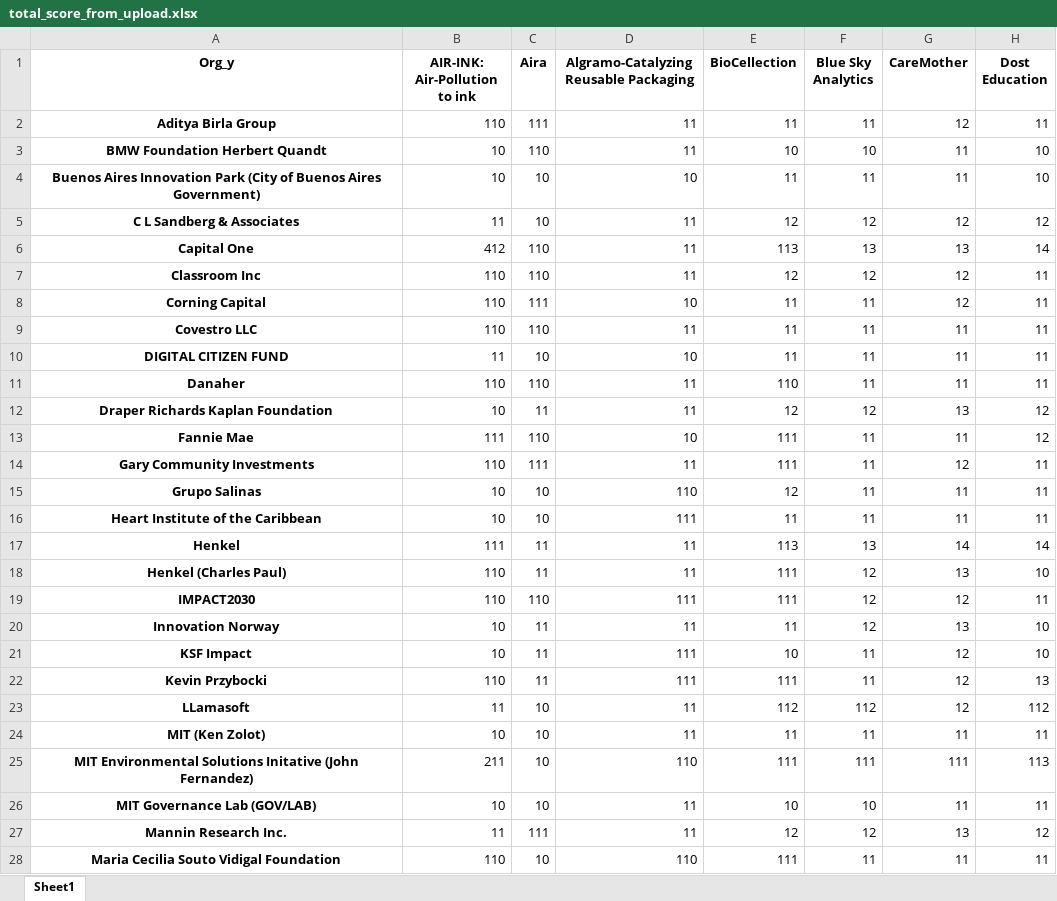
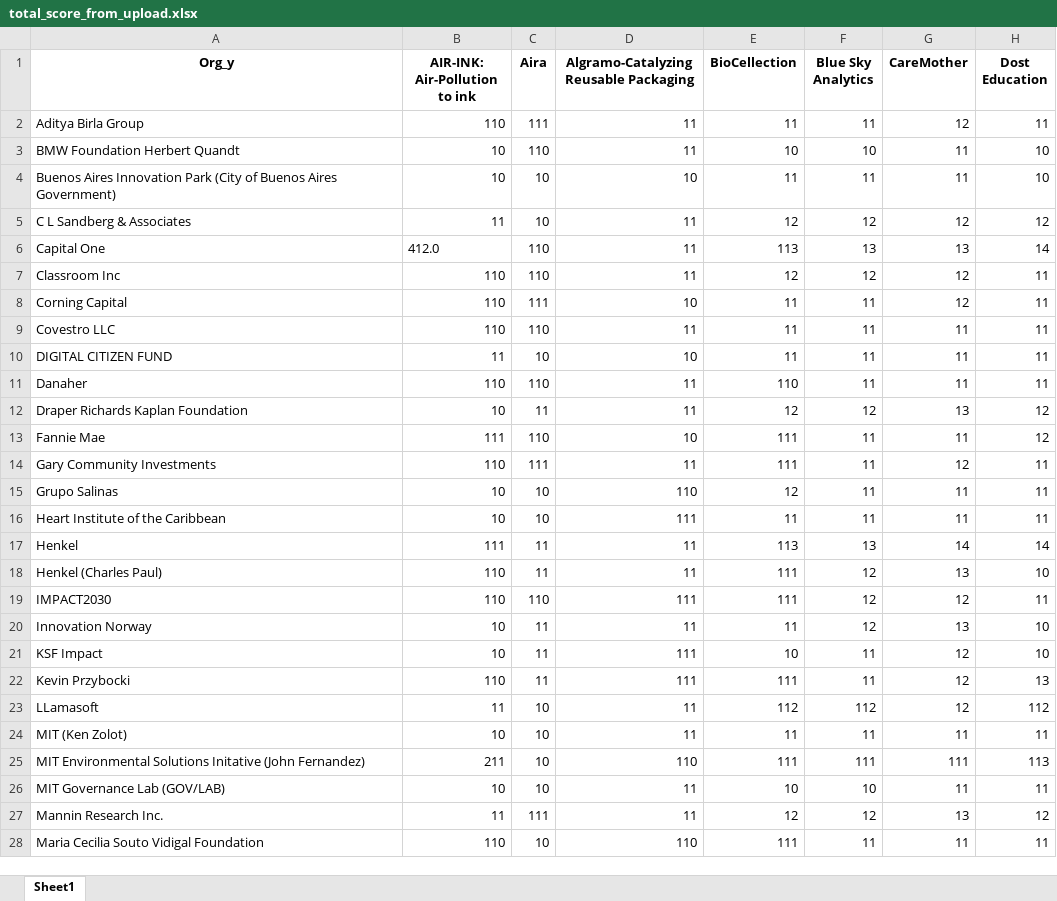
Before and after one commit to vsathwikm/Plotly_MIT_Solve_Heroku, an Excel workbook: outputs/total_score_from_upload.xlsx, sheet Sheet1, drawn as a sheet; only a part is shown; values as stored, in another font and other column widths than the file's, no borders; the diff covers the shown part only; the diff names each change by its address in the sheet, - before the commit and + after, or states it on an @@ line.

```diff
--- a/outputs/total_score_from_upload.xlsx (sheet Sheet1)
+++ b/outputs/total_score_from_upload.xlsx (sheet Sheet1)
@@ A2:A28 bold: on → off, alignment: center → left @@
-B6 (AIR-INK: Air-Pollution to ink): 412
+B6 (AIR-INK: Air-Pollution to ink): 412.0
```
Also changed, not shown: cell formats elsewhere in this sheet, outputs/challenge_match.xlsx, outputs/geo_match.xlsx, 3 other files.
